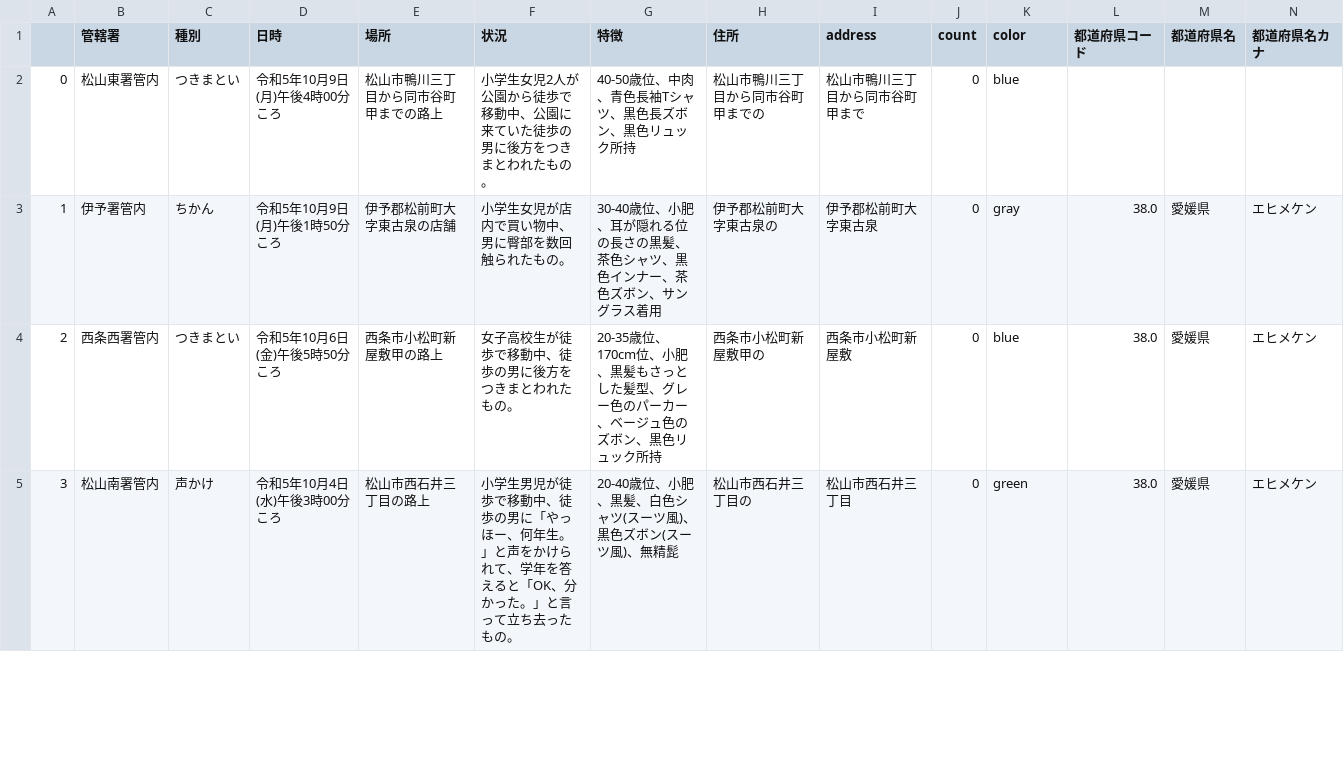
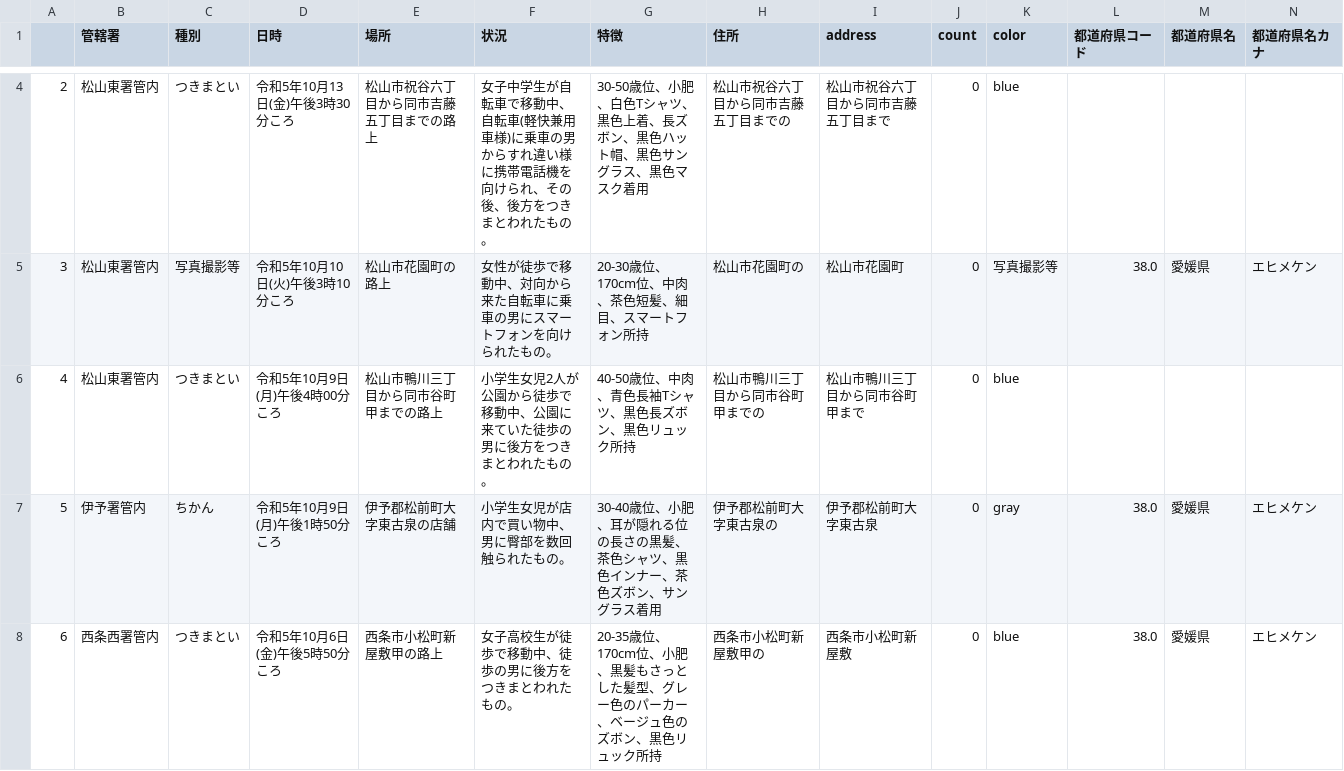
Before and after one commit to imabari/fushinsha_map, a CSV file: ehime.csv, drawn as a sheet; only a part is shown, gaps mark what is left out; the shorter side is filled out with more unchanged rows; addresses are those after the commit; rows hold the shown columns only; the diff covers the shown part only; the diff names each change by its address in the sheet, - before the commit and + after, or states it on an @@ line.

```diff
--- a/ehime.csv
+++ b/ehime.csv
+row 4: 2 | 松山東署管内 | つきまとい | 令和5年10月13日(金)午後3時30分ころ | 松山市祝谷六丁目から同市吉藤五丁目までの路上 | 女子中学生が自転車で移動中、自転車(軽快兼用車様)に乗車の男からすれ違い様に携帯電話機を向けられ、その後、後方をつきまとわれたもの。 | 30-50歳位、小肥、白色Tシャツ、黒色上着、長ズボン、黒色ハット帽、黒色サングラス、黒色マスク着用 | 松山市祝谷六丁目から同市吉藤五丁目までの | 松山市祝谷六丁目から同市吉藤五丁目まで | 0 | blue
+row 5: 3 | 松山東署管内 | 写真撮影等 | 令和5年10月10日(火)午後3時10分ころ | 松山市花園町の路上 | 女性が徒歩で移動中、対向から来た自転車に乗車の男にスマートフォンを向けられたもの。 | 20-30歳位、170cm位、中肉、茶色短髪、細目、スマートフォン所持 | 松山市花園町の | 松山市花園町 | 0 | 写真撮影等 | 38.0 | 愛媛県 | エヒメケン
@@ column A renumbered from row 6 down @@
```
Also changed, not shown: 3 added rows elsewhere in this file, nan.csv, 1 other file.
